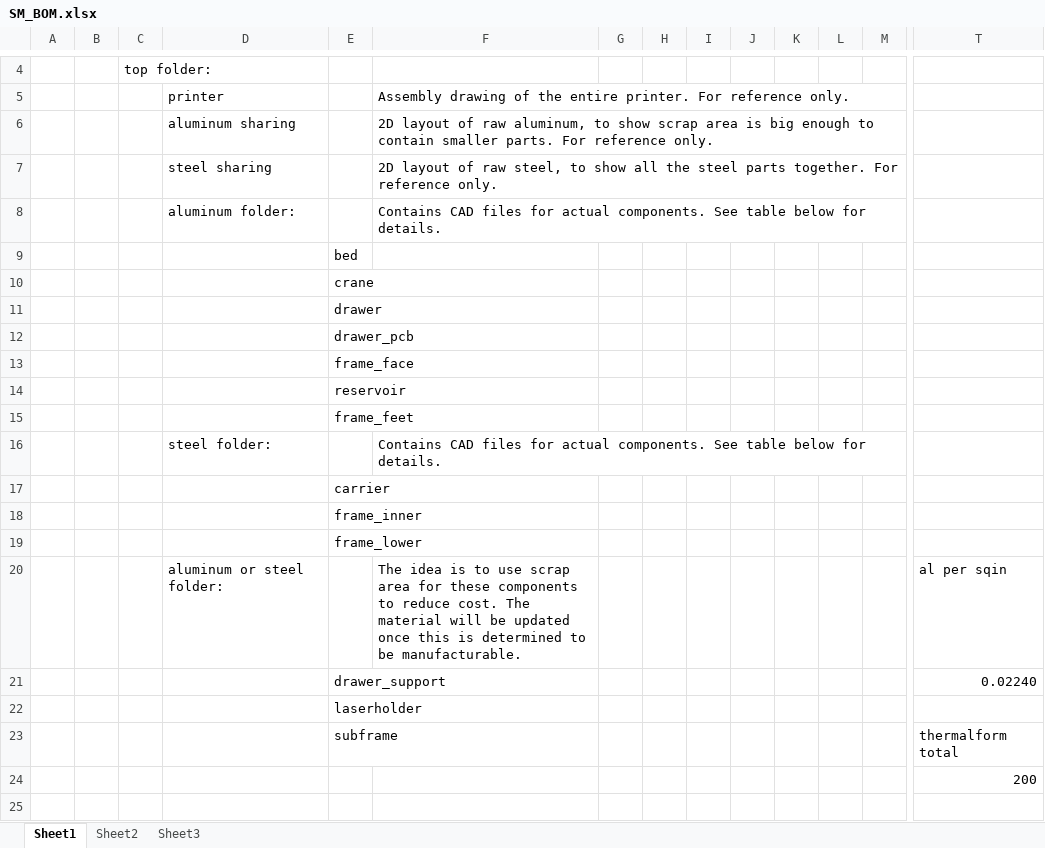
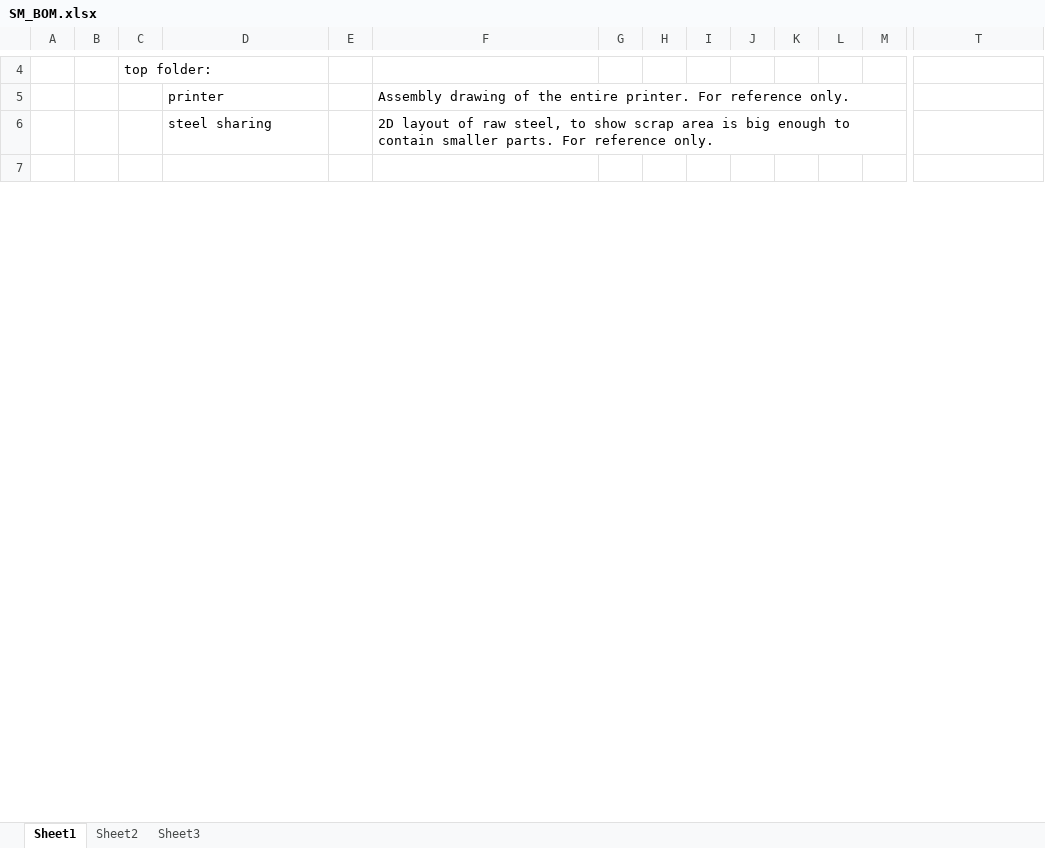
Before and after one commit to cruiser0002/laserresin4, an Excel workbook: export/SM_BOM.xlsx, sheet Sheet1, drawn as a sheet; only a part is shown, gaps mark what is left out; the shorter side is filled out with more unchanged rows; values as stored, in another font and other column widths than the file's, no borders; removed rows and columns are numbered as before the commit, all else as after; rows hold the shown columns only; the diff covers the shown part only; the diff names each change by its address in the sheet, - before the commit and + after, or states it on an @@ line.

Commit message:
Changing materials

```diff
--- a/export/SM_BOM.xlsx (sheet Sheet1)
+++ b/export/SM_BOM.xlsx (sheet Sheet1)
-row 6:  |  |  | aluminum sharing |  | 2D layout of raw aluminum, to show scrap area is big enough to contain smaller parts. For reference only.
-F6: …to show all the steel parts together. For reference…
+F6: …to show scrap area is big enough to contain smaller parts. For reference…
-row 8:  |  |  | aluminum folder: |  | Contains CAD files for actual components. See table below for details.
-row 9:  |  |  |  | bed
-row 10:  |  |  |  | crane
-row 11:  |  |  |  | drawer
-row 12:  |  |  |  | drawer_pcb
-row 13:  |  |  |  | frame_face
-row 14:  |  |  |  | reservoir
-row 15:  |  |  |  | frame_feet
-row 16:  |  |  | steel folder: |  | Contains CAD files for actual components. See table below for details.
-row 17:  |  |  |  | carrier
-row 18:  |  |  |  | frame_inner
-row 19:  |  |  |  | frame_lower
-row 20:  |  |  | aluminum or steel folder: |  | The idea is to use scrap area for these components to reduce cost. The material will be updated once this is determined to be manufacturable. |  |  |  |  |  |  |  | al per sqin
-row 21:  |  |  |  | drawer_support |  |  |  |  |  |  |  |  | 0.02240
-row 22:  |  |  |  | laserholder
-row 23:  |  |  |  | subframe |  |  |  |  |  |  |  |  | thermalform total
-row 24:  |  |  |  |  |  |  |  |  |  |  |  |  | 200
-row 25: (empty)
```
Also changed, not shown: 10 removed rows and 55 edited cells elsewhere in this sheet, formulas that keep their value, 56 other files.
